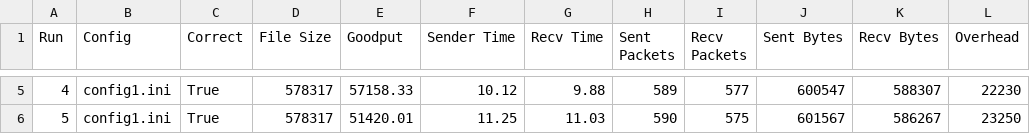
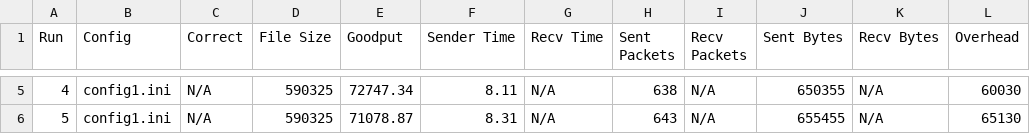
Before and after one commit to ryanwurtz/networks-lab3, a CSV file: results_config1.csv, drawn as a sheet; only a part is shown, gaps mark what is left out; the diff covers the shown part only.

```diff
--- a/results_config1.csv
+++ b/results_config1.csv
@@ -5,2 +5,2 @@ Run,Config,Correct,File Size,Goodput,Sender Time,Recv Time,Sent Packets,Recv Pac
-4,config1.ini,True,578317,57158.33,10.12,9.88,589,577,600547,588307,22230
-5,config1.ini,True,578317,51420.01,11.25,11.03,590,575,601567,586267,23250
+4,config1.ini,N/A,590325,72747.34,8.11,N/A,638,N/A,650355,N/A,60030
+5,config1.ini,N/A,590325,71078.87,8.31,N/A,643,N/A,655455,N/A,65130
```
Also changed, not shown: 29 edited cells elsewhere in this file, 8 other files.
